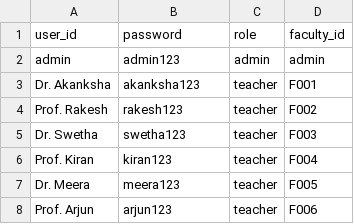
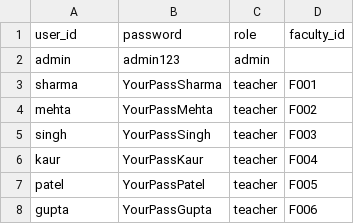
Before and after one commit to ananya7-droid/timetable-application, a CSV file: data/users.csv, drawn as a sheet.

Commit message:
Update users.csv

```diff
--- a/data/users.csv
+++ b/data/users.csv
@@ -1,8 +1,8 @@
 user_id,password,role,faculty_id
-admin,admin123,admin,admin
-Dr. Akanksha,akanksha123,teacher,F001
-Prof. Rakesh,rakesh123,teacher,F002
-Dr. Swetha,swetha123,teacher,F003
-Prof. Kiran,kiran123,teacher,F004
-Dr. Meera,meera123,teacher,F005
-Prof. Arjun,arjun123,teacher,F006
+admin,admin123,admin,
+sharma,YourPassSharma,teacher,F001
+mehta,YourPassMehta,teacher,F002
+singh,YourPassSingh,teacher,F003
+kaur,YourPassKaur,teacher,F004
+patel,YourPassPatel,teacher,F005
+gupta,YourPassGupta,teacher,F006
```
